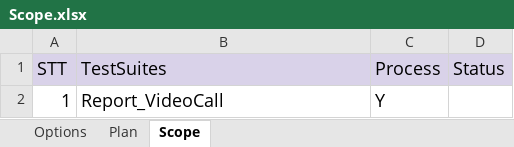
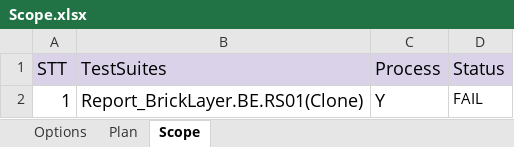
Before and after one commit to LinhDo12345/tool_test_game, an Excel workbook: config/Scope.xlsx, sheet Scope, drawn as a sheet; values as stored, in another font and other column widths than the file's, no borders; the diff names each change by its address in the sheet, - before the commit and + after, or states it on an @@ line.

Commit message:
test_bricklayer

```diff
--- a/config/Scope.xlsx (sheet Scope)
+++ b/config/Scope.xlsx (sheet Scope)
-B2 (TestSuites): Report_VideoCall
+B2 (TestSuites): Report_BrickLayer.BE.RS01(Clone)
-D2 (Status): (empty)
+D2 (Status): FAIL
```
Also changed, not shown: sheet Plan, config/testcases/Report_BrickLayer.BE.RS01(Clone).xlsx, 1 other file.
